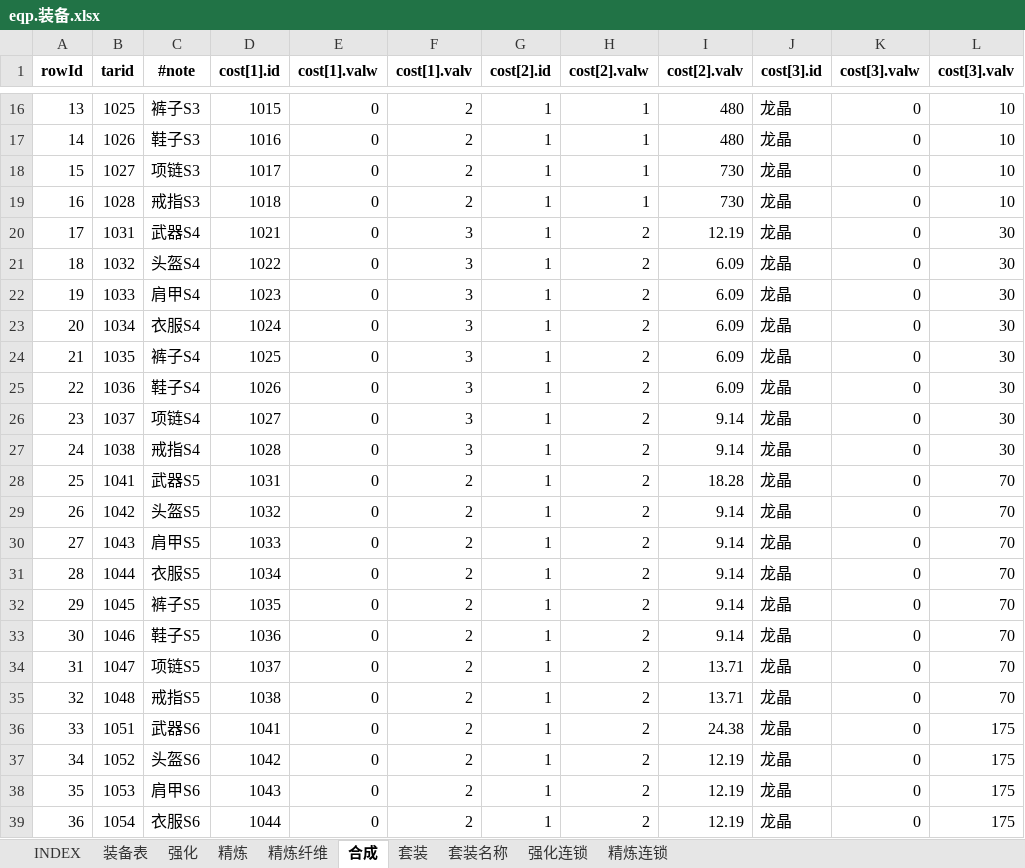
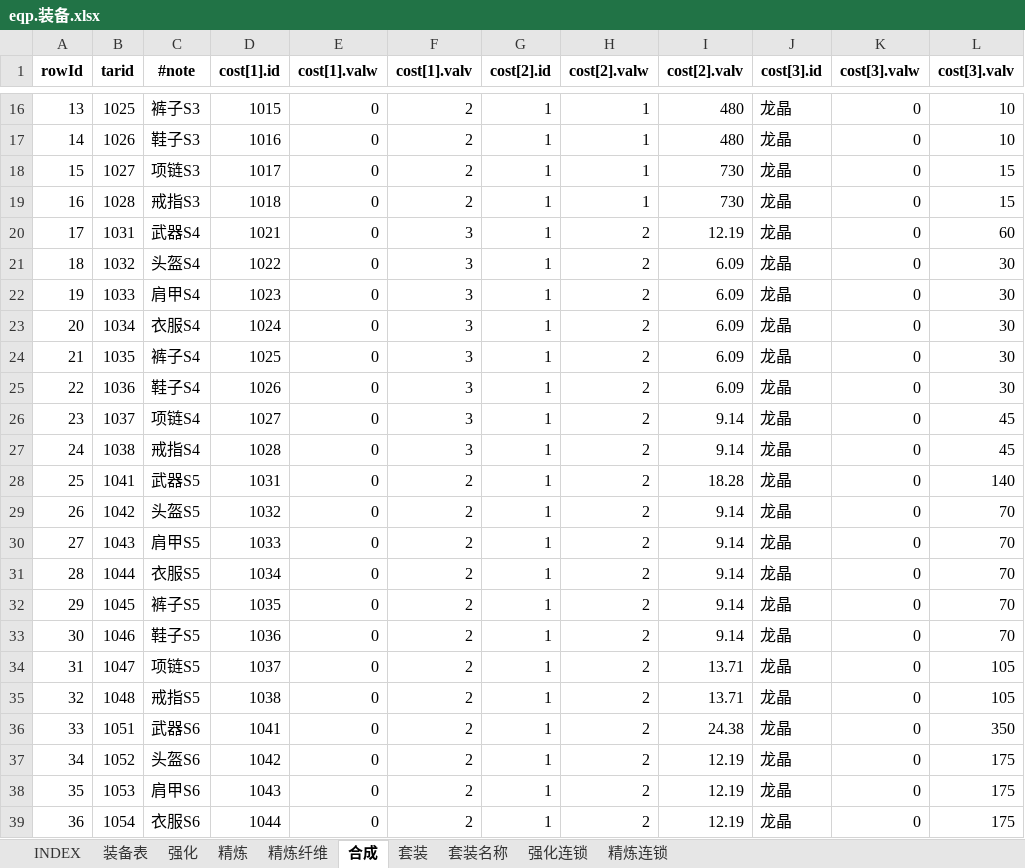
Before and after one commit to hataksumo/UIDesigner, an Excel workbook: Excel/eqp.装备.xlsx, sheet 合成, drawn as a sheet; only a part is shown, gaps mark what is left out; values as stored, in another font and other column widths than the file's, no borders; the diff covers the shown part only; the diff names each change by its address in the sheet, - before the commit and + after, or states it on an @@ line.

```diff
--- a/Excel/eqp.装备.xlsx (sheet 合成)
+++ b/Excel/eqp.装备.xlsx (sheet 合成)
-L18:L19 (cost[3].valv): 10
+L18:L19 (cost[3].valv): 15
-L20 (cost[3].valv): 30
+L20 (cost[3].valv): 60
-L26:L27 (cost[3].valv): 30
+L26:L27 (cost[3].valv): 45
-L28 (cost[3].valv): 70
+L28 (cost[3].valv): 140
-L34:L35 (cost[3].valv): 70
+L34:L35 (cost[3].valv): 105
-L36 (cost[3].valv): 175
+L36 (cost[3].valv): 350
```
Also changed, not shown: 89 edited cells elsewhere in this sheet, Excel/towerup.通天塔.xlsx.
